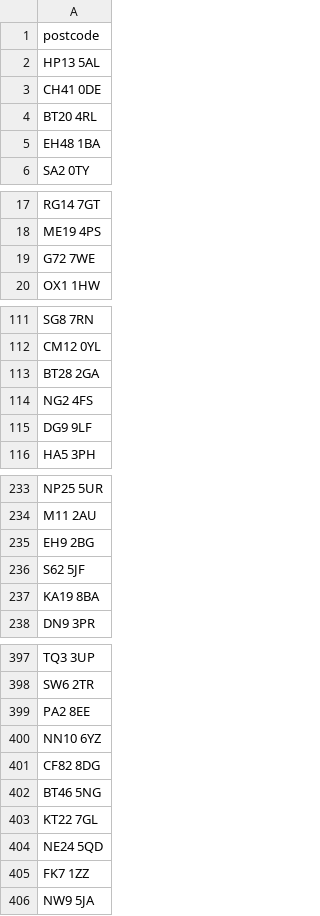
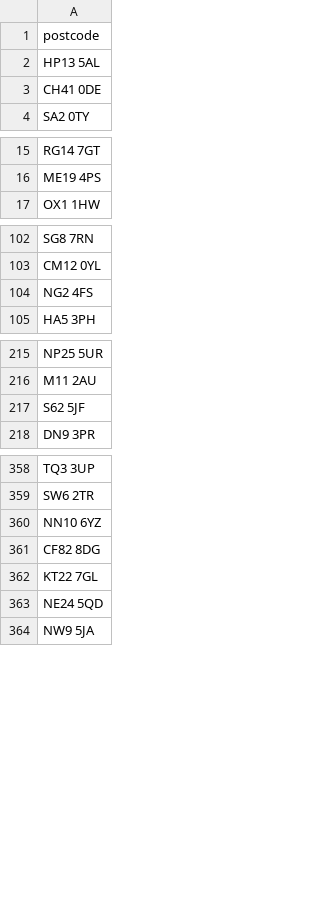
Before and after one commit to hmcts/fact-performance, a CSV file: src/gatling/resources/postcodes.csv, drawn as a sheet; only a part is shown, gaps mark what is left out; the diff covers the shown part only; the diff names each change by its address in the sheet, - before the commit and + after, or states it on an @@ line.

```diff
--- a/src/gatling/resources/postcodes.csv
+++ b/src/gatling/resources/postcodes.csv
-row 4: BT20 4RL
-row 5: EH48 1BA
-row 19: G72 7WE
-row 113: BT28 2GA
-row 115: DG9 9LF
-row 235: EH9 2BG
-row 237: KA19 8BA
-row 399: PA2 8EE
-row 402: BT46 5NG
-row 405: FK7 1ZZ
```
Also changed, not shown: 40 removed rows elsewhere in this file, 7 other files.
